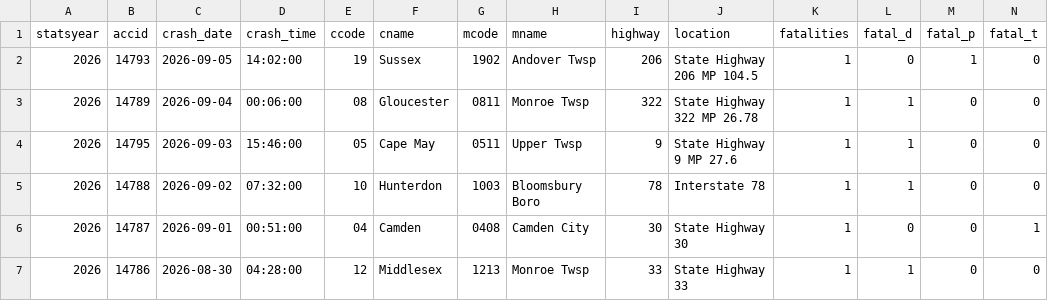
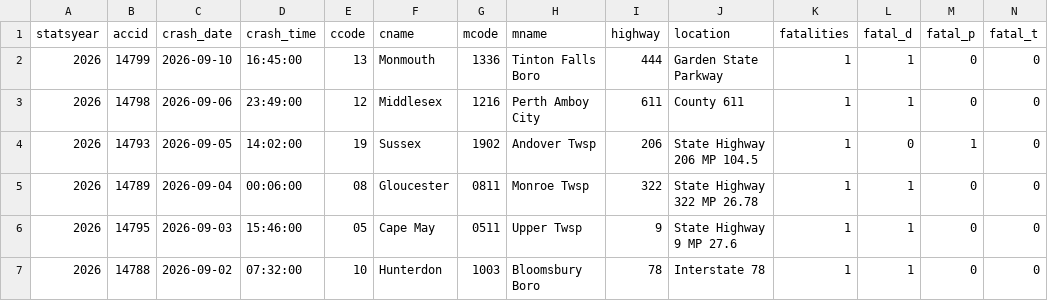
Before and after one commit to unneccesary-roughage/nj-crashes, a CSV file: exports/njsp_fatal_crashes_all.csv, drawn as a sheet; only a part is shown; the shorter side is filled out with more unchanged rows; rows hold the shown columns only; the diff names each change by its address in the sheet, - before the commit and + after, or states it on an @@ line.

```diff
--- a/exports/njsp_fatal_crashes_all.csv
+++ b/exports/njsp_fatal_crashes_all.csv
+row 2: 2026 | 14799 | 2026-09-10 | 16:45:00 | 13 | Monmouth | 1336 | Tinton Falls Boro | 444 | Garden State Parkway | 1 | 1 | 0 | 0
+row 3: 2026 | 14798 | 2026-09-06 | 23:49:00 | 12 | Middlesex | 1216 | Perth Amboy City | 611 | County 611 | 1 | 1 | 0 | 0
```
Also changed, not shown: exports/njsp_monthly_totals_by_year.csv, 5 other files.
